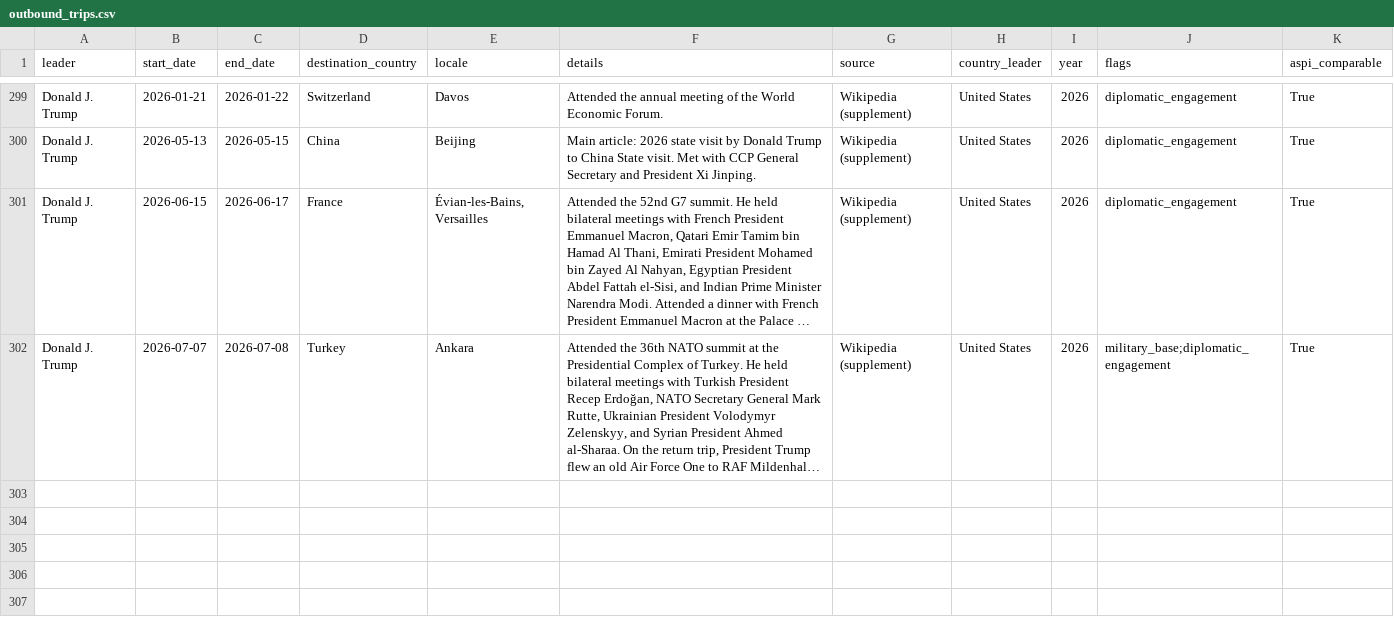
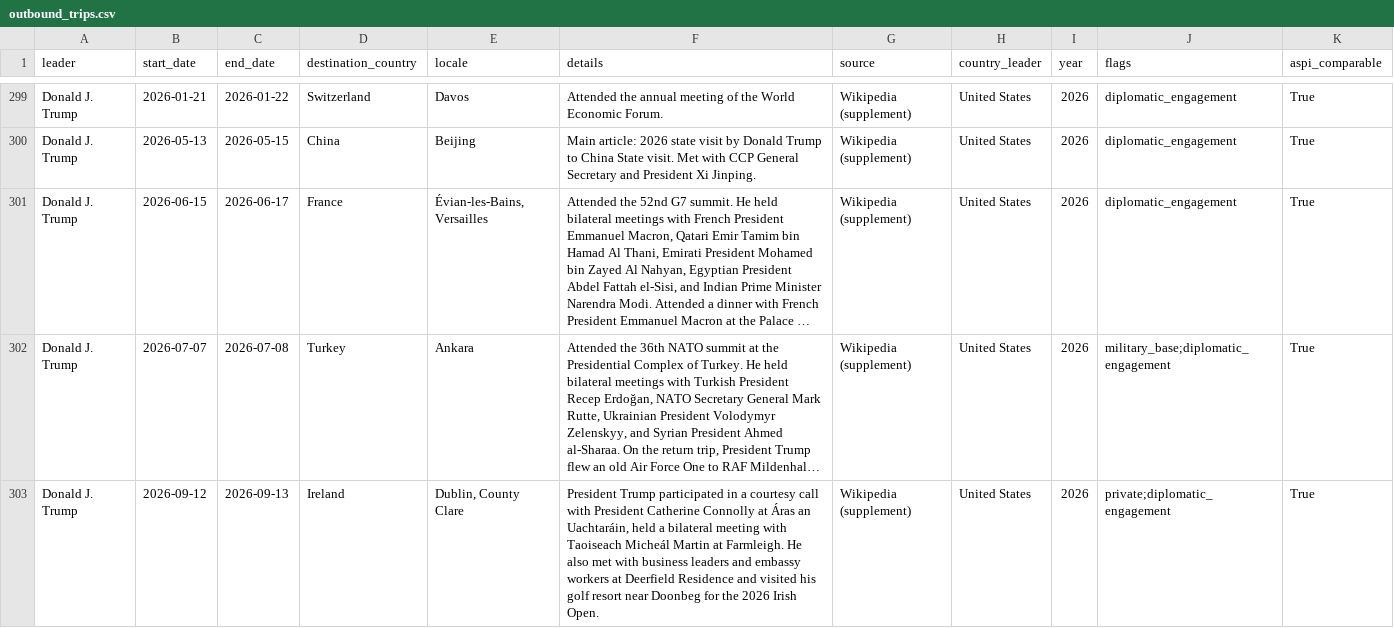
Before and after one commit to wangmm001/visit-g2, a CSV file: outbound_trips.csv, drawn as a sheet; only a part is shown, gaps mark what is left out; long unchanged cells end in …; the diff names each change by its address in the sheet, - before the commit and + after, or states it on an @@ line.

```diff
--- a/outbound_trips.csv
+++ b/outbound_trips.csv
+row 303: Donald J. Trump | 2026-09-12 | 2026-09-13 | Ireland | Dublin, County Clare | President Trump participated in a courtesy call with President Catherine Connolly at Áras an Uachtaráin, held a bilateral meeting with Taoiseach Micheál Martin at Farmleigh. He also met with business leaders and embassy workers at Deerfield Residence and visited his golf resort near Doonbeg for the 2026 Irish Open. | Wikipedia (supplement) | United States | 2026 | private;diplomatic_engagement | True
```
Also changed, not shown: inbound_cn_master.csv, pipeline/out/inbound_cn_master.csv, 2 other files.
